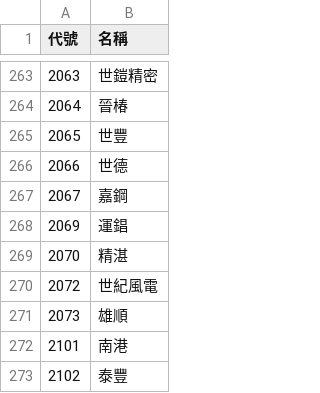
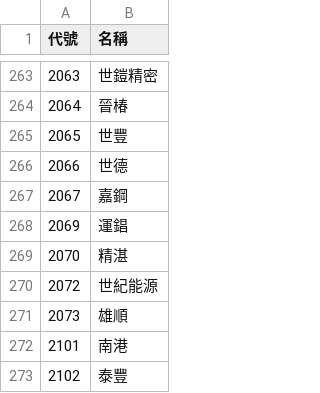
Before and after one commit to samulehsieh/stock-pool, a CSV file: 股票池.csv, drawn as a sheet; only a part is shown, gaps mark what is left out.

```diff
--- a/股票池.csv
+++ b/股票池.csv
@@ -269,3 +269,3 @@
 2070,精湛
-2072,世紀風電
+2072,世紀能源
 2073,雄順
```
